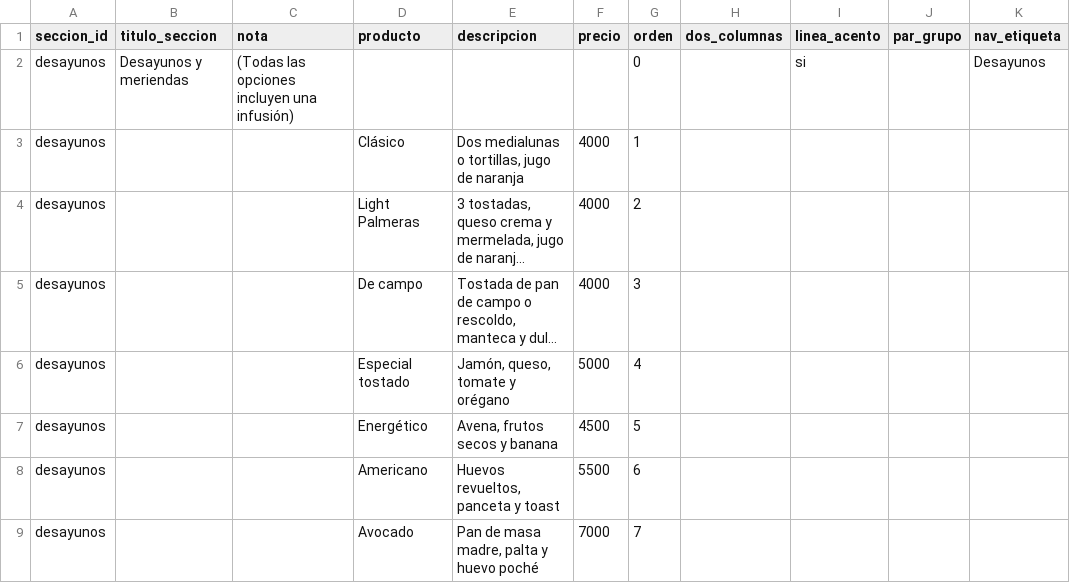
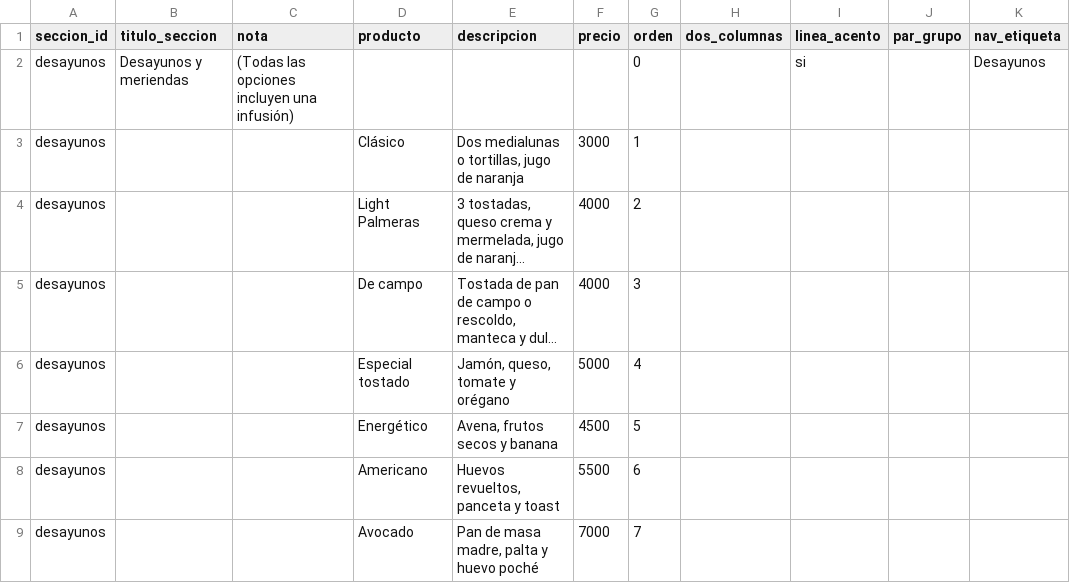
Before and after one commit to PabloOmarAuni23/PabloLangePage26, a CSV file: data/menu-plantilla.csv, drawn as a sheet; only a part is shown; long unchanged cells end in …; the diff names each change by its address in the sheet, - before the commit and + after, or states it on an @@ line.

Commit message:
Update menu-plantilla.csv

```diff
--- a/data/menu-plantilla.csv
+++ b/data/menu-plantilla.csv
-F3 (precio): 4000
+F3 (precio): 3000
```
